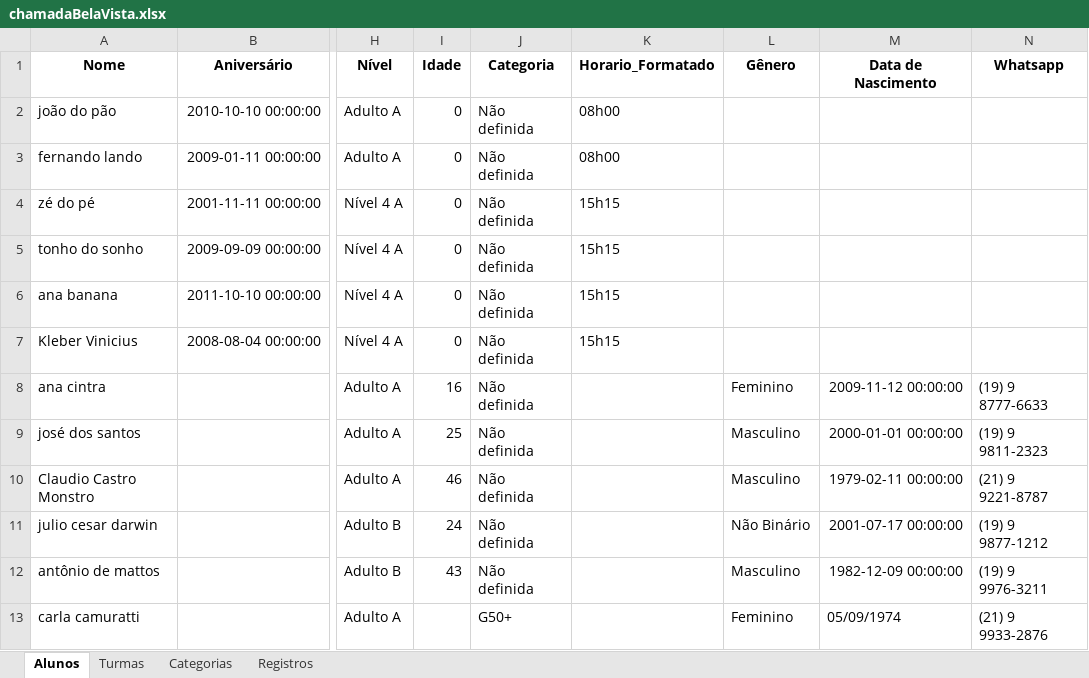
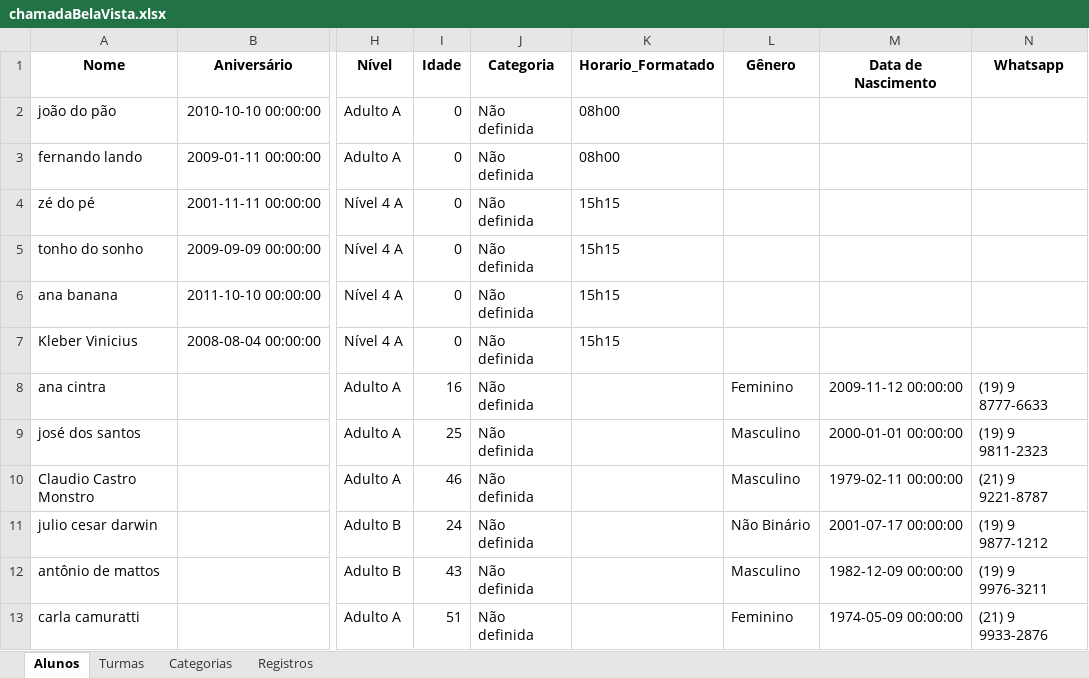
Before and after one commit to Jeffrog22/Lista-de-Chamada, an Excel workbook: chamadaBelaVista.xlsx, sheet Alunos, drawn as a sheet; only a part is shown, gaps mark what is left out; values as stored, in another font and other column widths than the file's, no borders; the diff names each change by its address in the sheet, - before the commit and + after, or states it on an @@ line.

```diff
--- a/chamadaBelaVista.xlsx (sheet Alunos)
+++ b/chamadaBelaVista.xlsx (sheet Alunos)
-I13 (Idade): (empty)
+I13 (Idade): 51
-J13 (Categoria): G50+
+J13 (Categoria): Não definida
-M13 (Data de Nascimento): 05/09/1974
+M13 (Data de Nascimento): 1974-05-09 00:00:00
```
Also changed, not shown: sheet Registros, 1 other file.
